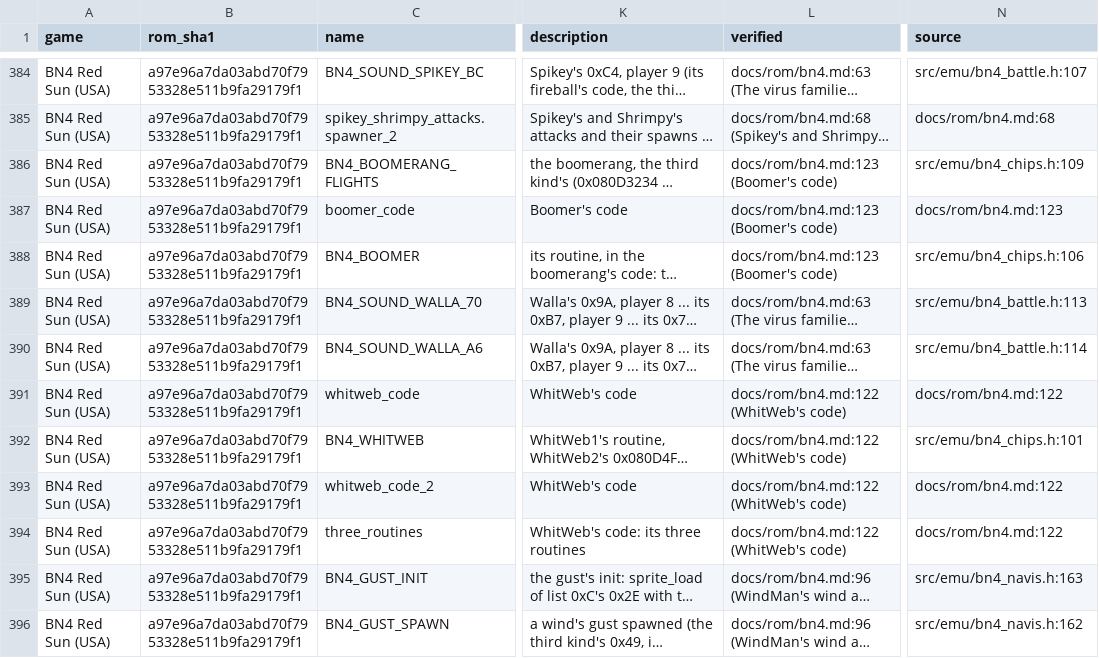
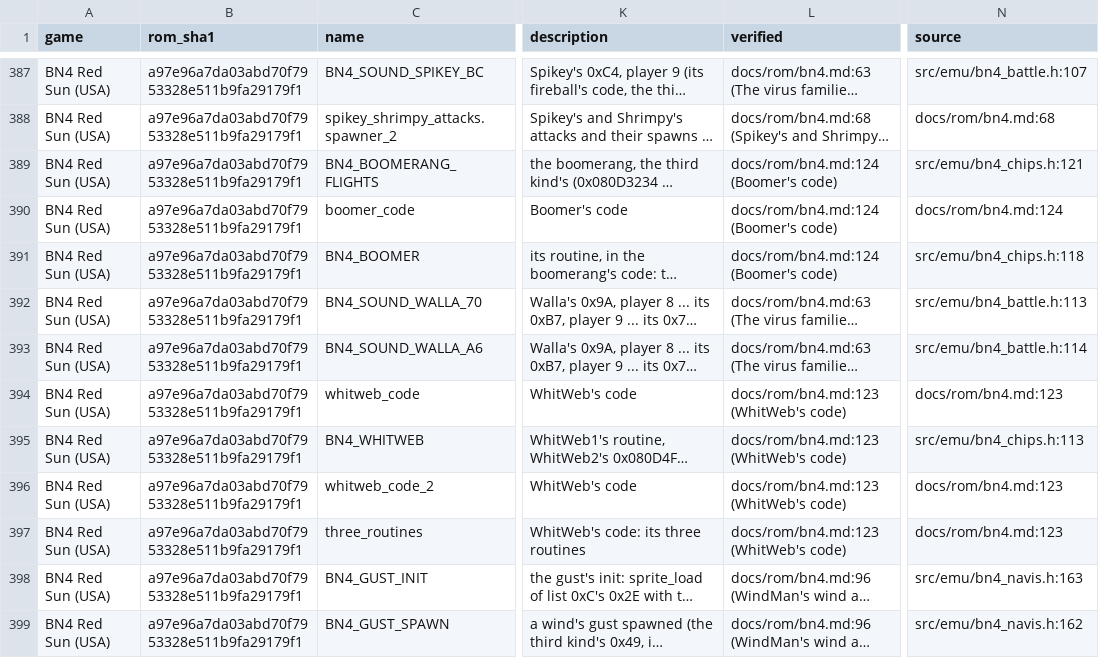
Before and after one commit to saschb2b/Mega-Man-Battle-Network-Cyberworld-Endless, a CSV file: docs/symbols/bn4-red-sun-us.csv, drawn as a sheet; only a part is shown, gaps mark what is left out; long unchanged cells end in …; addresses are those after the commit; the diff covers the shown part only; the diff names each change by its address in the sheet, - before the commit and + after, or states it on an @@ line.

Commit message:
Docs: the Navi chips, GutsMan's first; BN6's Navi chip object and BN4's Navi chips in the map; the ledger

```diff
--- a/docs/symbols/bn4-red-sun-us.csv
+++ b/docs/symbols/bn4-red-sun-us.csv
-L389:L391 (verified): docs/rom/bn4.md:123 (Boomer's code)
+L389:L391 (verified): docs/rom/bn4.md:124 (Boomer's code)
-N389 (source): src/emu/bn4_chips.h:109
+N389 (source): src/emu/bn4_chips.h:121
-N390 (source): docs/rom/bn4.md:123
+N390 (source): docs/rom/bn4.md:124
-N391 (source): src/emu/bn4_chips.h:106
+N391 (source): src/emu/bn4_chips.h:118
-L394:L397 (verified): docs/rom/bn4.md:122 (WhitWeb's code)
+L394:L397 (verified): docs/rom/bn4.md:123 (WhitWeb's code)
-N394 (source): docs/rom/bn4.md:122
+N394 (source): docs/rom/bn4.md:123
-N395 (source): src/emu/bn4_chips.h:101
+N395 (source): src/emu/bn4_chips.h:113
-N396:N397 (source): docs/rom/bn4.md:122
+N396:N397 (source): docs/rom/bn4.md:123
```
Also changed, not shown: 7 added rows and 38 edited cells elsewhere in this file, docs/symbols/bn5-colonel-us.csv, 22 other files.
